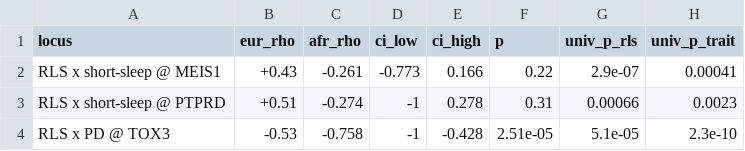
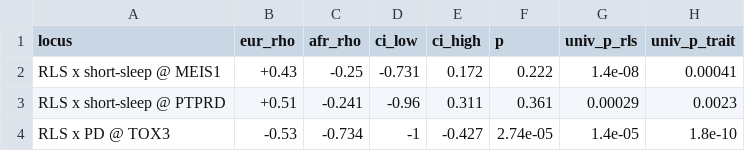
Before and after one commit to Bilmem2/rls-local-genetic-architecture, a CSV file: results/xanc_coloc_afr.csv, drawn as a sheet.

```diff
--- a/results/xanc_coloc_afr.csv
+++ b/results/xanc_coloc_afr.csv
@@ -1,4 +1,4 @@
 locus	eur_rho	afr_rho	ci_low	ci_high	p	univ_p_rls	univ_p_trait
-RLS x short-sleep @ MEIS1	+0.43	-0.261	-0.773	0.166	0.22	2.9e-07	0.00041
-RLS x short-sleep @ PTPRD	+0.51	-0.274	-1	0.278	0.31	0.00066	0.0023
-RLS x PD @ TOX3	-0.53	-0.758	-1	-0.428	2.51e-05	5.1e-05	2.3e-10
+RLS x short-sleep @ MEIS1	+0.43	-0.25	-0.731	0.172	0.222	1.4e-08	0.00041
+RLS x short-sleep @ PTPRD	+0.51	-0.241	-0.96	0.311	0.361	0.00029	0.0023
+RLS x PD @ TOX3	-0.53	-0.734	-1	-0.427	2.74e-05	1.4e-05	1.8e-10
```
Also changed, not shown: 10 other files.
